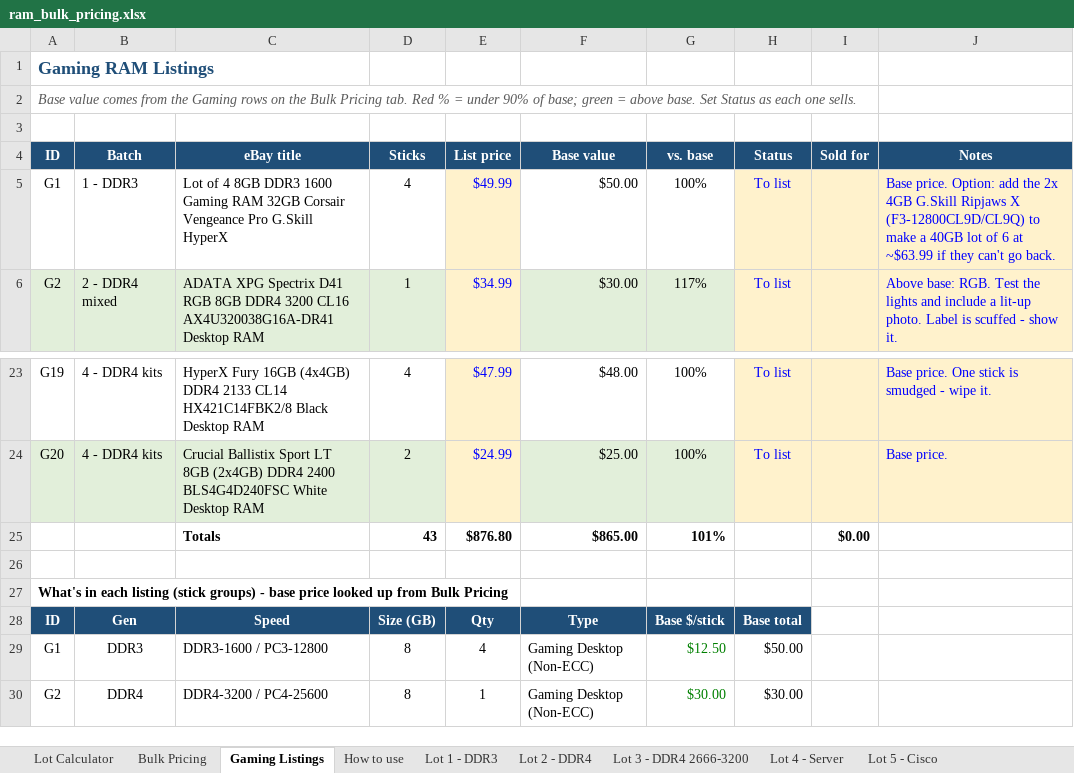
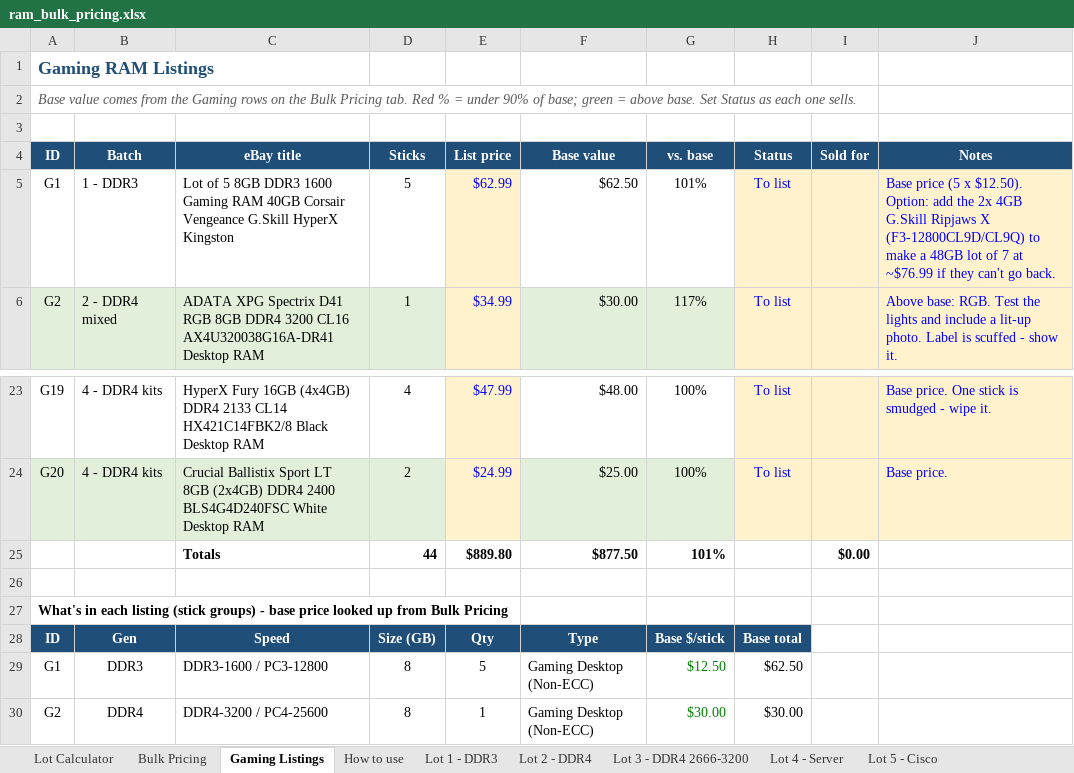
Before and after one commit to bgallaher-lgtm/Claude, an Excel workbook: ram_bulk_pricing.xlsx, sheet Gaming Listings, drawn as a sheet; only a part is shown, gaps mark what is left out; values as stored, in another font and other column widths than the file's, no borders; conditional formats not drawn; the diff names each change by its address in the sheet, - before the commit and + after, or states it on an @@ line.

```diff
--- a/ram_bulk_pricing.xlsx (sheet Gaming Listings)
+++ b/ram_bulk_pricing.xlsx (sheet Gaming Listings)
-C5 (eBay title): Lot of 4 8GB DDR3 1600 Gaming RAM 32GB Corsair Vengeance Pro G.Skill HyperX
+C5 (eBay title): Lot of 5 8GB DDR3 1600 Gaming RAM 40GB Corsair Vengeance G.Skill HyperX Kingston
-D5 (Sticks): 4
+D5 (Sticks): 5
-E5 (List price): $49.99
+E5 (List price): $62.99
-F5 (Base value): $50.00
+F5 (Base value): $62.50
-G5 (vs. base): 100%
+G5 (vs. base): 101%
-J5 (Notes): Base price. Option: add the 2x 4GB G.Skill Ripjaws X (F3-12800CL9D/CL9Q) to make a 40GB lot of 6 at ~$63.99 if they…
+J5 (Notes): Base price (5 x $12.50). Option: add the 2x 4GB G.Skill Ripjaws X (F3-12800CL9D/CL9Q) to make a 48GB lot of 7 at ~$76.99 if they…
-D25 (Sticks): 43
+D25 (Sticks): 44
-E25 (List price): $876.80
+E25 (List price): $889.80
-F25 (Base value): $865.00
+F25 (Base value): $877.50
-E29 (List price): 4
+E29 (List price): 5
-H29 (Status): $50.00
+H29 (Status): $62.50
```
Also changed, not shown: 1 other file.
